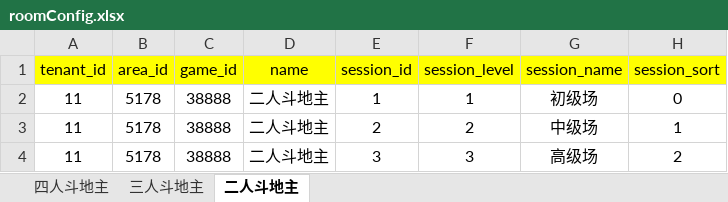
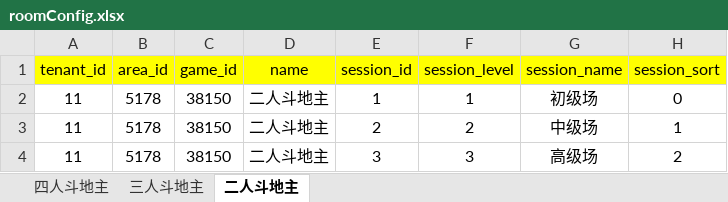
Before and after one commit to xsl950521/excelToyaml, an Excel workbook: conf/Template/roomConfig.xlsx, sheet 二人斗地主, drawn as a sheet; only a part is shown; values as stored, in another font and other column widths than the file's, no borders; the diff names each change by its address in the sheet, - before the commit and + after, or states it on an @@ line.

```diff
--- a/conf/Template/roomConfig.xlsx (sheet 二人斗地主)
+++ b/conf/Template/roomConfig.xlsx (sheet 二人斗地主)
-C2:C4 (game_id): 38888
+C2:C4 (game_id): 38150
```
Also changed, not shown: 6 other files.
